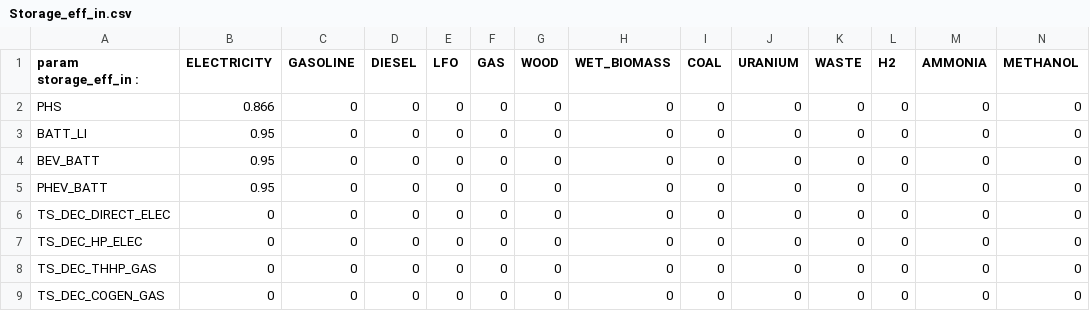
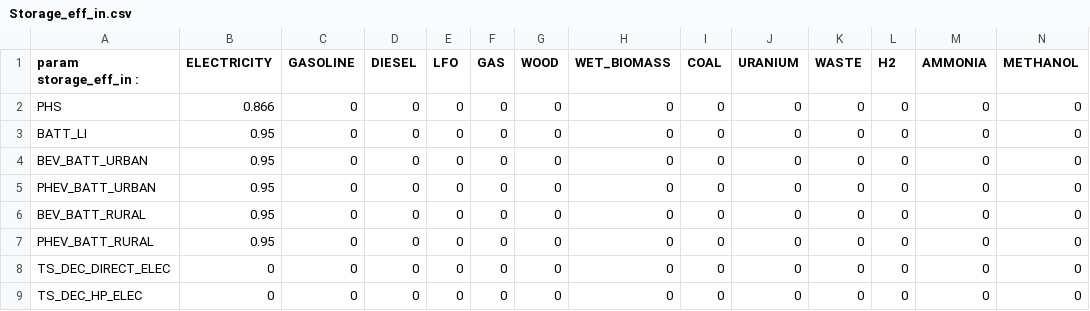
Before and after one commit to DamienCarbo/EnergyScope-BE-mobility, a CSV file: Data/2050/Storage_eff_in.csv, drawn as a sheet; only a part is shown; the shorter side is filled out with more unchanged rows; rows hold the shown columns only; the diff names each change by its address in the sheet, - before the commit and + after, or states it on an @@ line.

```diff
--- a/Data/2050/Storage_eff_in.csv
+++ b/Data/2050/Storage_eff_in.csv
-A4 (param storage_eff_in :): BEV_BATT
+A4 (param storage_eff_in :): BEV_BATT_URBAN
-A5 (param storage_eff_in :): PHEV_BATT
+A5 (param storage_eff_in :): PHEV_BATT_URBAN
+row 6: BEV_BATT_RURAL | 0.95 | 0 | 0 | 0 | 0 | 0 | 0 | 0 | 0 | 0 | 0 | 0 | 0
+row 7: PHEV_BATT_RURAL | 0.95 | 0 | 0 | 0 | 0 | 0 | 0 | 0 | 0 | 0 | 0 | 0 | 0
```
Also changed, not shown: Data/2050/Storage_characteristics.csv, Data/2050/Storage_eff_out.csv, 4 other files.
